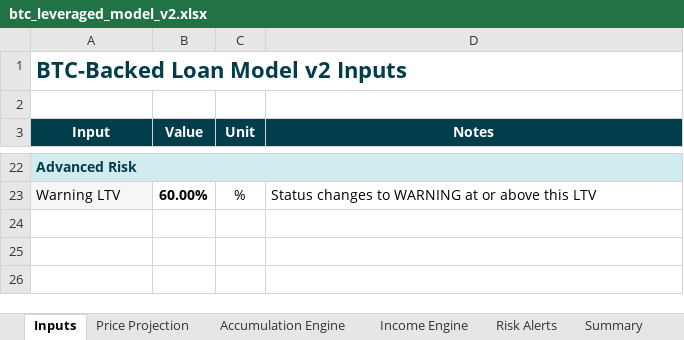
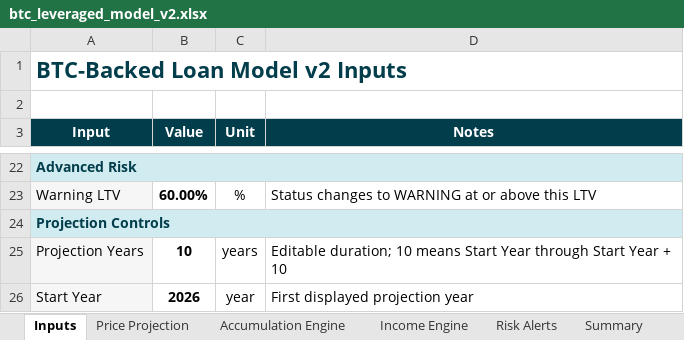
Before and after one commit to zartyblartfast/btc-gear, an Excel workbook: btc_leveraged_model_v2.xlsx, sheet Inputs, drawn as a sheet; only a part is shown, gaps mark what is left out; values as stored, in another font and other column widths than the file's, no borders; the diff names each change by its address in the sheet, - before the commit and + after, or states it on an @@ line.

Commit message:
fix: restore projection controls in v2 workbook
- Add editable Projection Years and Start Year inputs
- Extend formula-native tabs to support up to 30 projection years with blank inactive rows
- Link engine year and BTC price columns to Price Projection
- Update risk and summary formulas to use the selected duration

```diff
--- a/btc_leveraged_model_v2.xlsx (sheet Inputs)
+++ b/btc_leveraged_model_v2.xlsx (sheet Inputs)
+row 24: Projection Controls
+row 25: Projection Years | 10 | years | Editable duration; 10 means Start Year through Start Year + 10
+row 26: Start Year | 2026 | year | First displayed projection year
```
Also changed, not shown: sheet Accumulation Engine, sheet Income Engine, sheet Price Projection, sheet Risk Alerts, sheet Summary, 2 other files.
